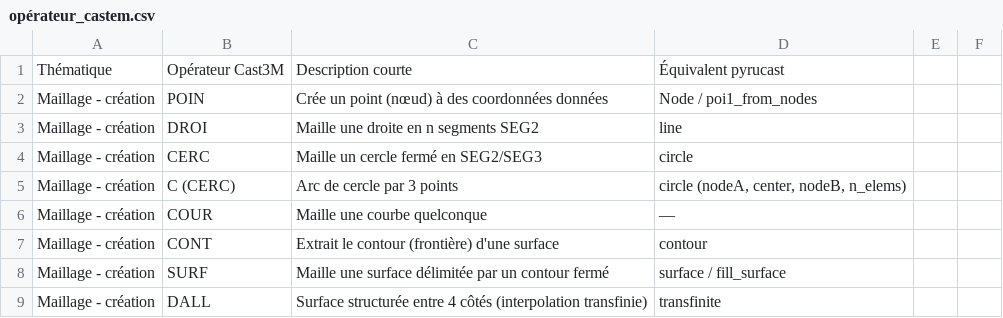
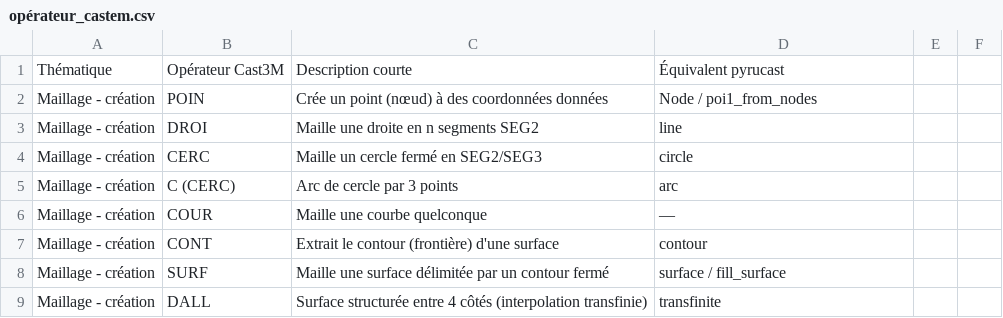
Before and after one commit to Pyrucast/pyrucast, a CSV file: opérateur_castem.csv, drawn as a sheet; only a part is shown.

```diff
--- a/opérateur_castem.csv
+++ b/opérateur_castem.csv
@@ -4,3 +4,3 @@ Maillage - création;DROI;Maille une droite en n segments SEG2;line
 Maillage - création;CERC;Maille un cercle fermé en SEG2/SEG3;circle
-Maillage - création;C (CERC);Arc de cercle par 3 points;circle (nodeA, center, nodeB, n_elems)
+Maillage - création;C (CERC);Arc de cercle par 3 points;arc
 Maillage - création;COUR;Maille une courbe quelconque;—
```
Also changed, not shown: 9 other files.
